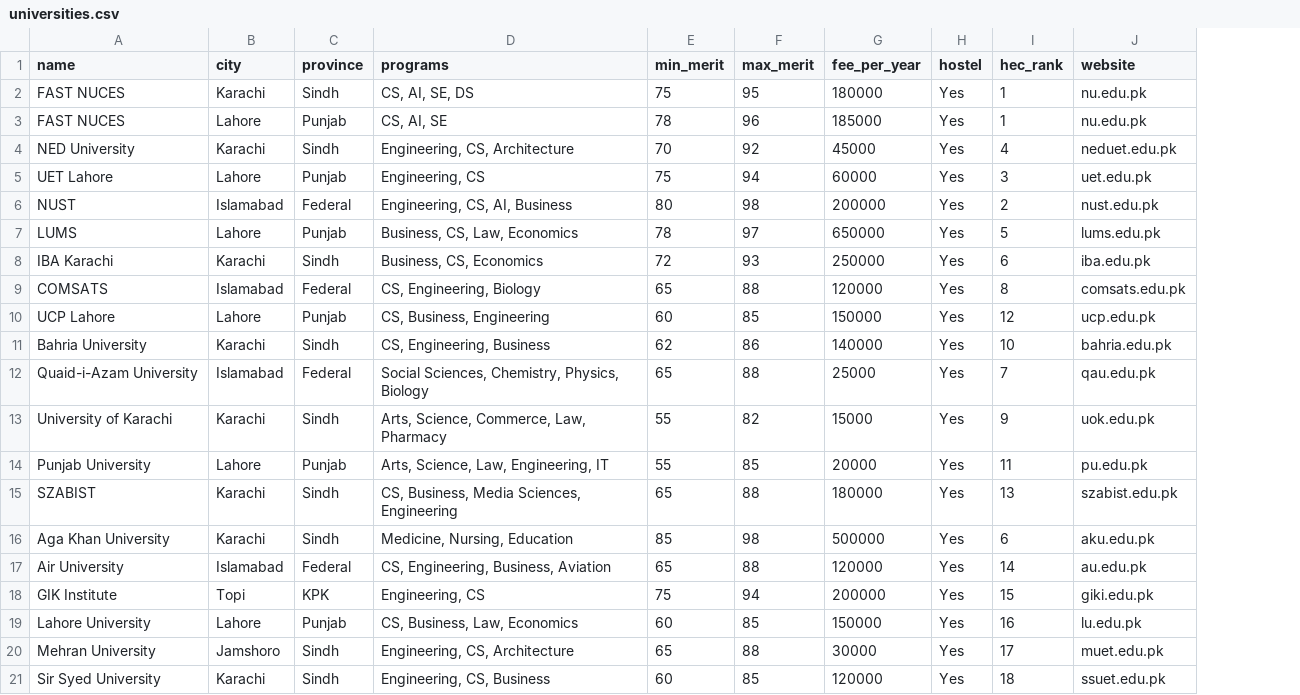
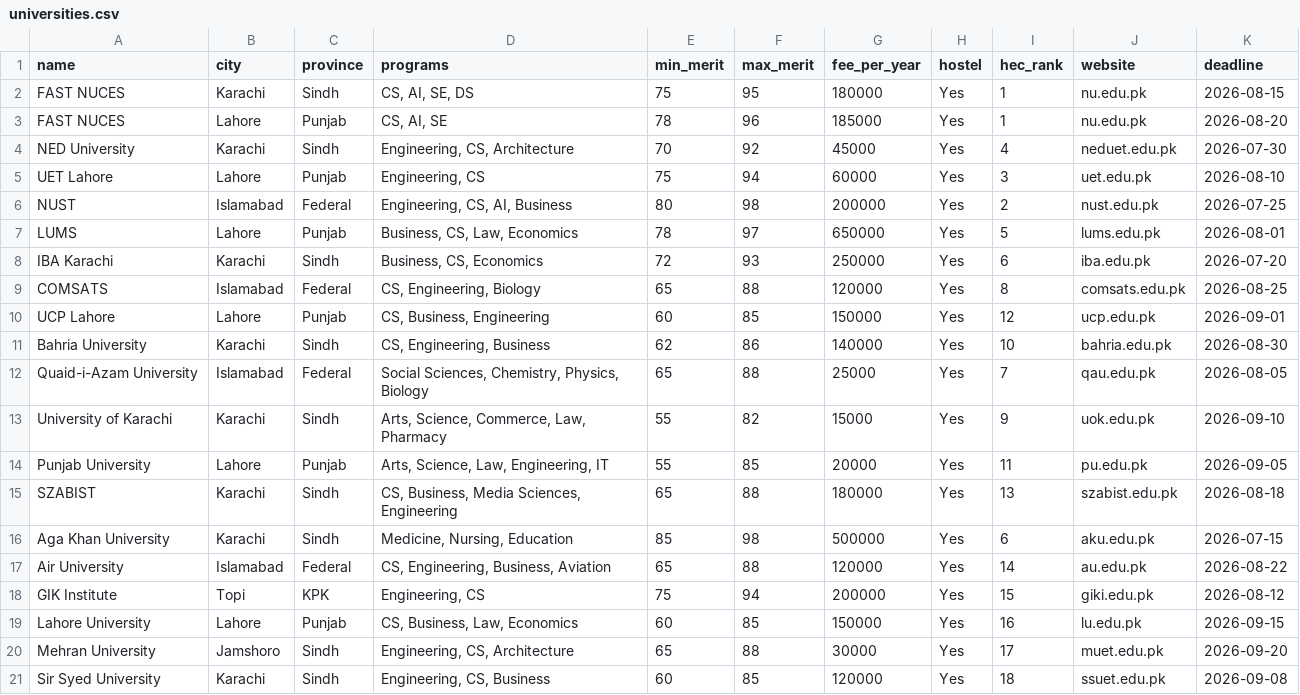
Before and after one commit to javeria2002/admission-counselor, a CSV file: data/universities.csv, drawn as a sheet; the diff names each change by its address in the sheet, - before the commit and + after, or states it on an @@ line.

```diff
--- a/data/universities.csv
+++ b/data/universities.csv
+column K (deadline), rows 2-21: 2026-08-15 | 2026-08-20 | 2026-07-30 | 2026-08-10 | 2026-07-25 | 2026-08-01 | 2026-07-20 | 2026-08-25 | 2026-09-01 | 2026-08-30 | 2026-08-05 | 2026-09-10 | 2026-09-05 | 2026-08-18 | 2026-07-15 | 2026-08-22 | 2026-08-12 | 2026-09-15 | 2026-09-20 | 2026-09-08
```
Also changed, not shown: 1 other file.
